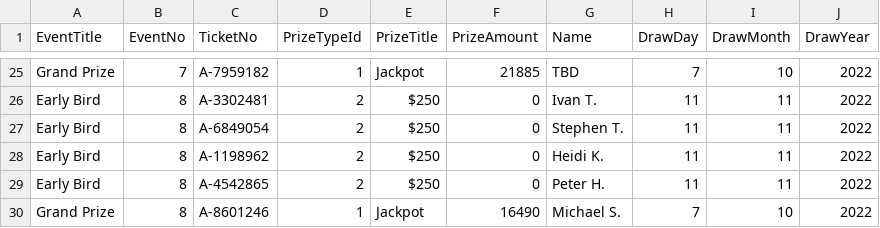
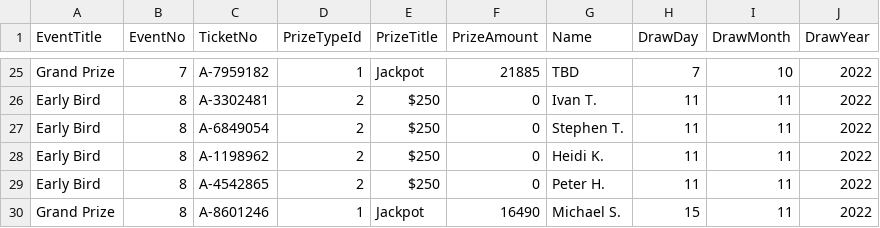
Before and after one commit to LuxYogasegaran/winners-list, a CSV file: sinaihealthraffle.5050central.com$winners.csv, drawn as a sheet; only a part is shown, gaps mark what is left out.

Commit message:
Update sinaihealthraffle.5050central.com$winners.csv

```diff
--- a/sinaihealthraffle.5050central.com$winners.csv
+++ b/sinaihealthraffle.5050central.com$winners.csv
@@ -29,2 +29,2 @@ Early Bird,8,A-1198962,2,$250,0,Heidi K.,11,11,2022
 Early Bird,8,A-4542865,2,$250,0,Peter H.,11,11,2022
-Grand Prize,8,A-8601246,1,Jackpot,16490,Michael S.,7,10,2022
+Grand Prize,8,A-8601246,1,Jackpot,16490,Michael S.,15,11,2022
```
